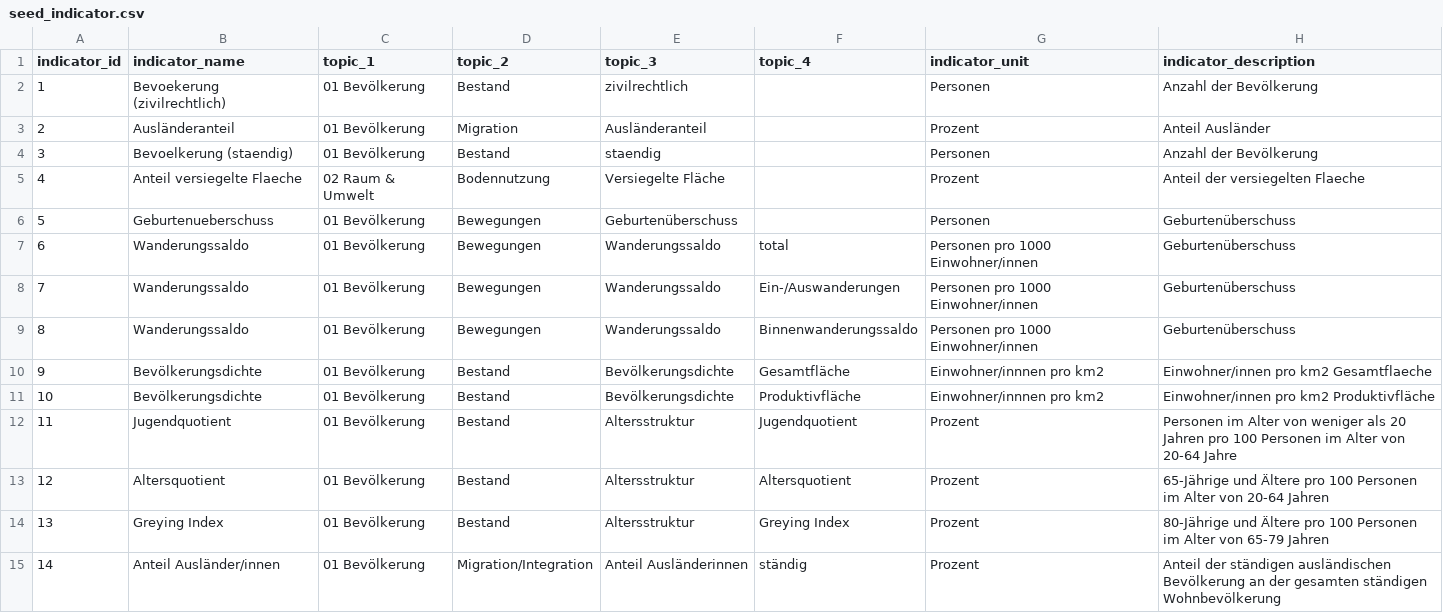
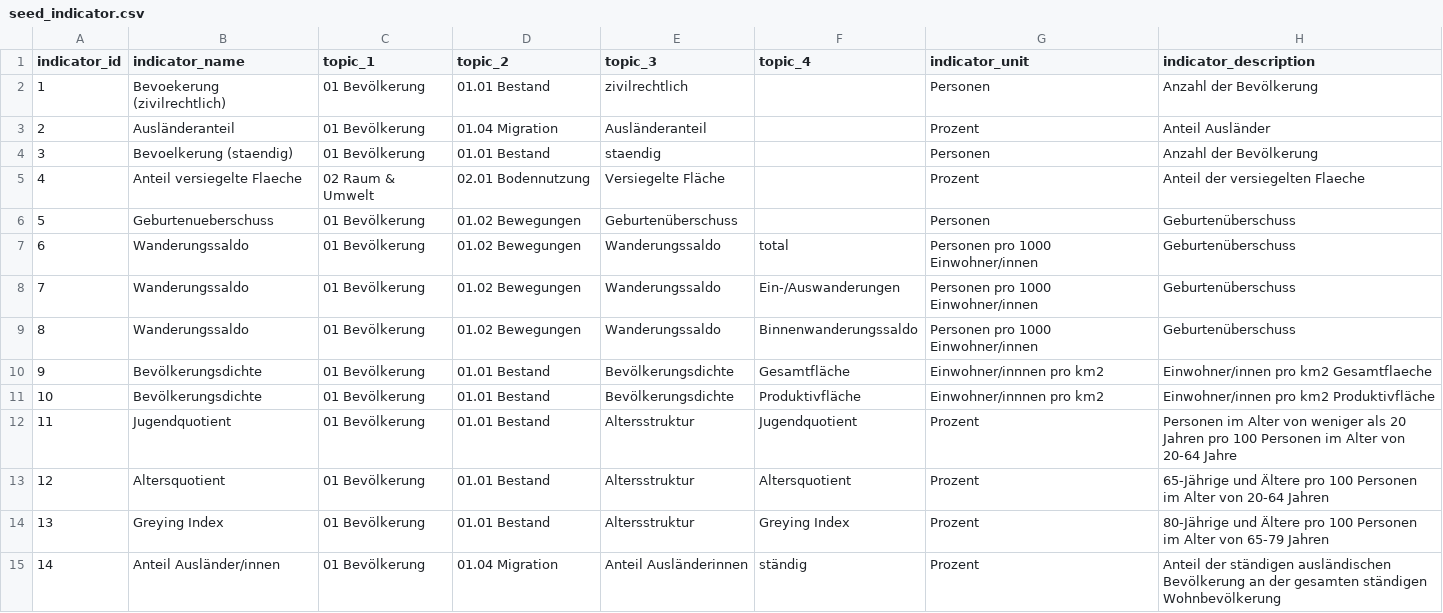
Before and after one commit to fbardos/odapi, a CSV file: models/seeds/seed_indicator.csv, drawn as a sheet; only a part is shown; the diff covers the shown part only.

Commit message:
Introduced topic_2 identifiers
For topics level 2, there was no numerical identifier. E.g. for
`Bestand`, this lead to multiple occurences in /indicators/*/txt,
because `Bestand` was used for Inhabitants and Apartments.

```diff
--- a/models/seeds/seed_indicator.csv
+++ b/models/seeds/seed_indicator.csv
@@ -1,15 +1,15 @@
 indicator_id,indicator_name,topic_1,topic_2,topic_3,topic_4,indicator_unit,indicator_description
-1,Bevoekerung (zivilrechtlich),01 Bevölkerung,Bestand,zivilrechtlich,,Personen,Anzahl der Bevölkerung
-2,Ausländeranteil,01 Bevölkerung,Migration,Ausländeranteil,,Prozent,Anteil Ausländer
-3,Bevoelkerung (staendig),01 Bevölkerung,Bestand,staendig,,Personen,Anzahl der Bevölkerung
-4,Anteil versiegelte Flaeche,02 Raum & Umwelt,Bodennutzung,Versiegelte Fläche,,Prozent,Anteil der versiegelten Flaeche
-5,Geburtenueberschuss,01 Bevölkerung,Bewegungen,Geburtenüberschuss,,Personen,Geburtenüberschuss
-6,Wanderungssaldo,01 Bevölkerung,Bewegungen,Wanderungssaldo,total,Personen pro 1000 Einwohner/innen,Geburtenüberschuss
-7,Wanderungssaldo,01 Bevölkerung,Bewegungen,Wanderungssaldo,Ein-/Auswanderungen,Personen pro 1000 Einwohner/innen,Geburtenüberschuss
-8,Wanderungssaldo,01 Bevölkerung,Bewegungen,Wanderungssaldo,Binnenwanderungssaldo,Personen pro 1000 Einwohner/innen,Geburtenüberschuss
-9,Bevölkerungsdichte,01 Bevölkerung,Bestand,Bevölkerungsdichte,Gesamtfläche,Einwohner/innnen pro km2,Einwohner/innen pro km2 Gesamtflaeche
-10,Bevölkerungsdichte,01 Bevölkerung,Bestand,Bevölkerungsdichte,Produktivfläche,Einwohner/innnen pro km2,Einwohner/innen pro km2 Produktivfläche
-11,Jugendquotient,01 Bevölkerung,Bestand,Altersstruktur,Jugendquotient,Prozent,Personen im Alter von weniger als 20 Jahren pro 100 Personen im Alter von 20-64 Jahre
-12,Altersquotient,01 Bevölkerung,Bestand,Altersstruktur,Altersquotient,Prozent,65-Jährige und Ältere pro 100 Personen im Alter von 20-64 Jahren
-13,Greying Index,01 Bevölkerung,Bestand,Altersstruktur,Greying Index,Prozent,80-Jährige und Ältere pro 100 Personen im Alter von 65-79 Jahren
-14,Anteil Ausländer/innen,01 Bevölkerung,Migration/Integration,Anteil Ausländerinnen,ständig,Prozent,Anteil der ständigen ausländischen Bevölkerung an der gesamten ständigen Wohnbevölkerung
+1,Bevoekerung (zivilrechtlich),01 Bevölkerung,01.01 Bestand,zivilrechtlich,,Personen,Anzahl der Bevölkerung
+2,Ausländeranteil,01 Bevölkerung,01.04 Migration,Ausländeranteil,,Prozent,Anteil Ausländer
+3,Bevoelkerung (staendig),01 Bevölkerung,01.01 Bestand,staendig,,Personen,Anzahl der Bevölkerung
+4,Anteil versiegelte Flaeche,02 Raum & Umwelt,02.01 Bodennutzung,Versiegelte Fläche,,Prozent,Anteil der versiegelten Flaeche
+5,Geburtenueberschuss,01 Bevölkerung,01.02 Bewegungen,Geburtenüberschuss,,Personen,Geburtenüberschuss
+6,Wanderungssaldo,01 Bevölkerung,01.02 Bewegungen,Wanderungssaldo,total,Personen pro 1000 Einwohner/innen,Geburtenüberschuss
+7,Wanderungssaldo,01 Bevölkerung,01.02 Bewegungen,Wanderungssaldo,Ein-/Auswanderungen,Personen pro 1000 Einwohner/innen,Geburtenüberschuss
+8,Wanderungssaldo,01 Bevölkerung,01.02 Bewegungen,Wanderungssaldo,Binnenwanderungssaldo,Personen pro 1000 Einwohner/innen,Geburtenüberschuss
+9,Bevölkerungsdichte,01 Bevölkerung,01.01 Bestand,Bevölkerungsdichte,Gesamtfläche,Einwohner/innnen pro km2,Einwohner/innen pro km2 Gesamtflaeche
+10,Bevölkerungsdichte,01 Bevölkerung,01.01 Bestand,Bevölkerungsdichte,Produktivfläche,Einwohner/innnen pro km2,Einwohner/innen pro km2 Produktivfläche
+11,Jugendquotient,01 Bevölkerung,01.01 Bestand,Altersstruktur,Jugendquotient,Prozent,Personen im Alter von weniger als 20 Jahren pro 100 Personen im Alter von 20-64 Jahre
+12,Altersquotient,01 Bevölkerung,01.01 Bestand,Altersstruktur,Altersquotient,Prozent,65-Jährige und Ältere pro 100 Personen im Alter von 20-64 Jahren
+13,Greying Index,01 Bevölkerung,01.01 Bestand,Altersstruktur,Greying Index,Prozent,80-Jährige und Ältere pro 100 Personen im Alter von 65-79 Jahren
+14,Anteil Ausländer/innen,01 Bevölkerung,01.04 Migration,Anteil Ausländerinnen,ständig,Prozent,Anteil der ständigen ausländischen Bevölkerung an der gesamten ständigen Wohnbevölkerung
```
Also changed, not shown: 114 edited cells elsewhere in this file.
